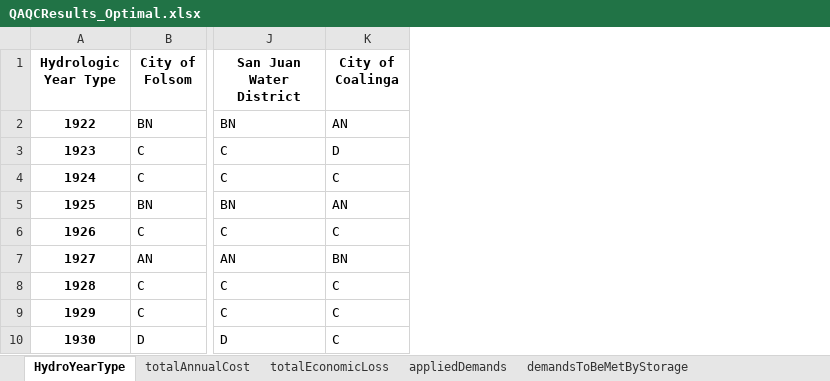
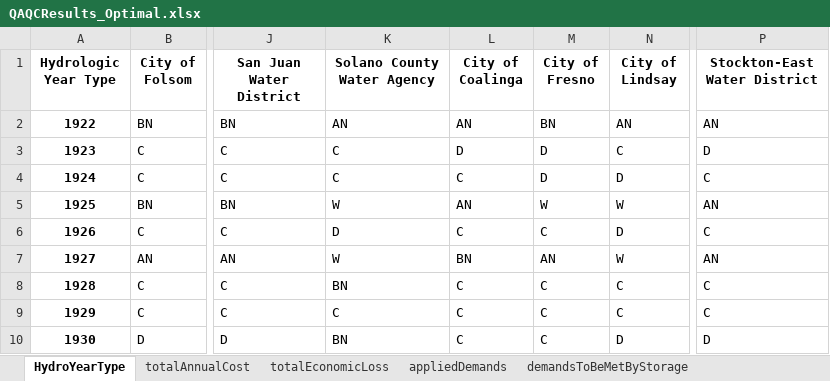
Before and after one commit to dayamuralidharan/California-Urban-Water-Management-Economic-Tool, an Excel workbook: CaUWMET/src/outputData/QAQCResults_Optimal.xlsx, sheet HydroYearType, drawn as a sheet; only a part is shown, gaps mark what is left out; values as stored, in another font and other column widths than the file's, no borders; the diff names each change by its address in the sheet, - before the commit and + after, or states it on an @@ line.

Commit message:
Updated streamlit dashboard to remove single dry year data. Updates to input data. Reran model after input data updates were incorporated.

```diff
--- a/CaUWMET/src/outputData/QAQCResults_Optimal.xlsx (sheet HydroYearType)
+++ b/CaUWMET/src/outputData/QAQCResults_Optimal.xlsx (sheet HydroYearType)
+column K (Solano County Water Agency), rows 2-10: AN | C | C | W | D | W | BN | C | BN
+column M (City of Fresno), rows 2-10: BN | D | D | W | C | AN | C | C | C
+column N (City of Lindsay), rows 2-10: AN | C | D | W | D | W | C | C | D
+column P (Stockton-East Water District), rows 2-10: AN | D | C | AN | C | AN | C | C | D
```
Also changed, not shown: sheet totalAnnualCost, sheet demandsToBeMetByStorage, sheet volumeGroundwaterBank, sheet demandsToBeMetByContingentOpts, sheet putGroundwater, sheet totalShortage, 5 more sheets, CaUWMET/src/outputData/QAQCResults_Zero.xlsx, 11 other files.
